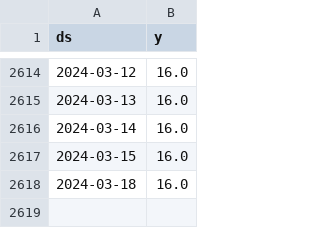
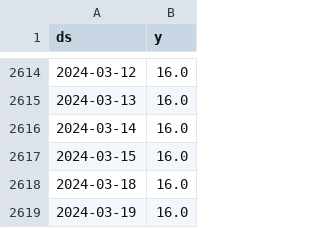
Before and after one commit to myxa95/01_Prediction_of_the_key_rate_in_the_Russian_Federation, a CSV file: data/df.csv, drawn as a sheet; only a part is shown, gaps mark what is left out.

```diff
--- a/data/df.csv
+++ b/data/df.csv
@@ -2618 +2618,2 @@ ds,y
 2024-03-18,16.0
+2024-03-19,16.0
```
Also changed, not shown: data/df_test.csv, data/df_train.csv, 1 other file.
